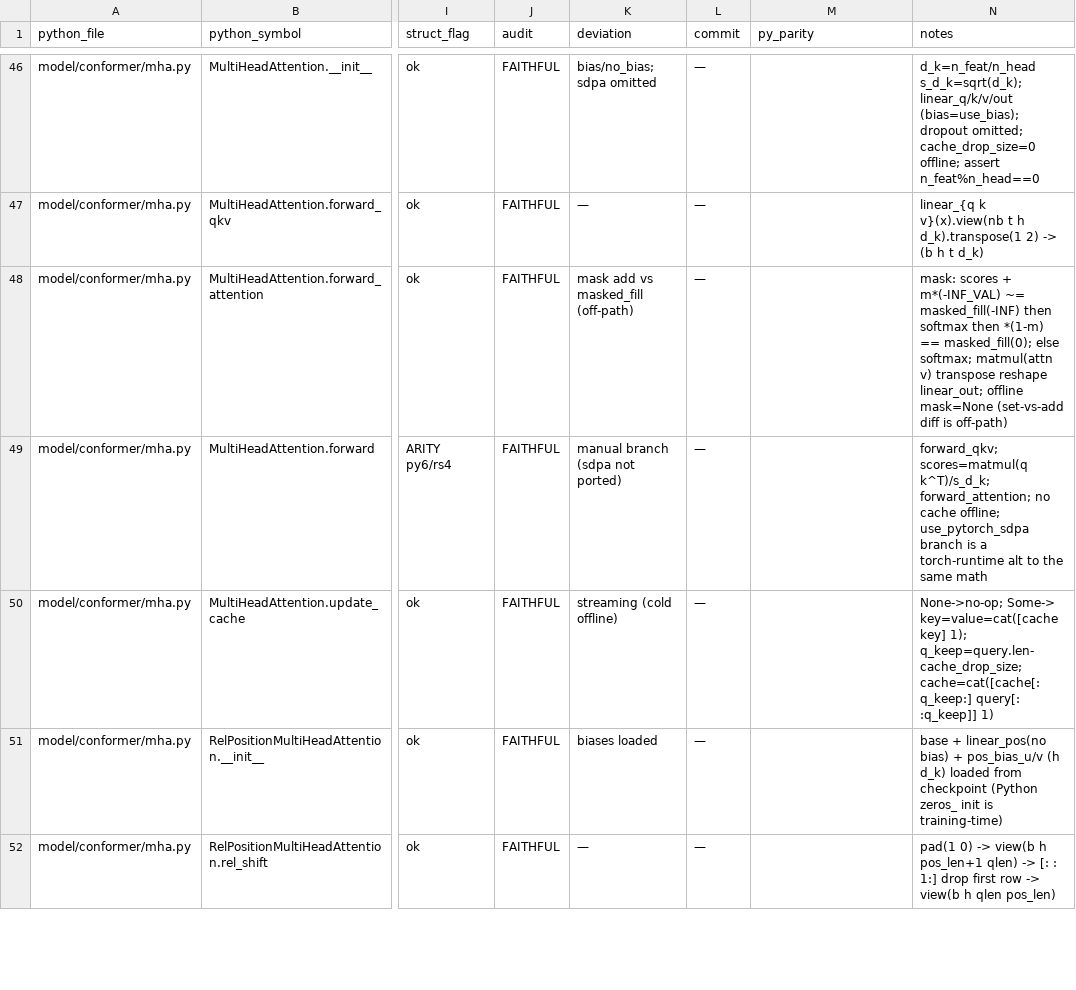
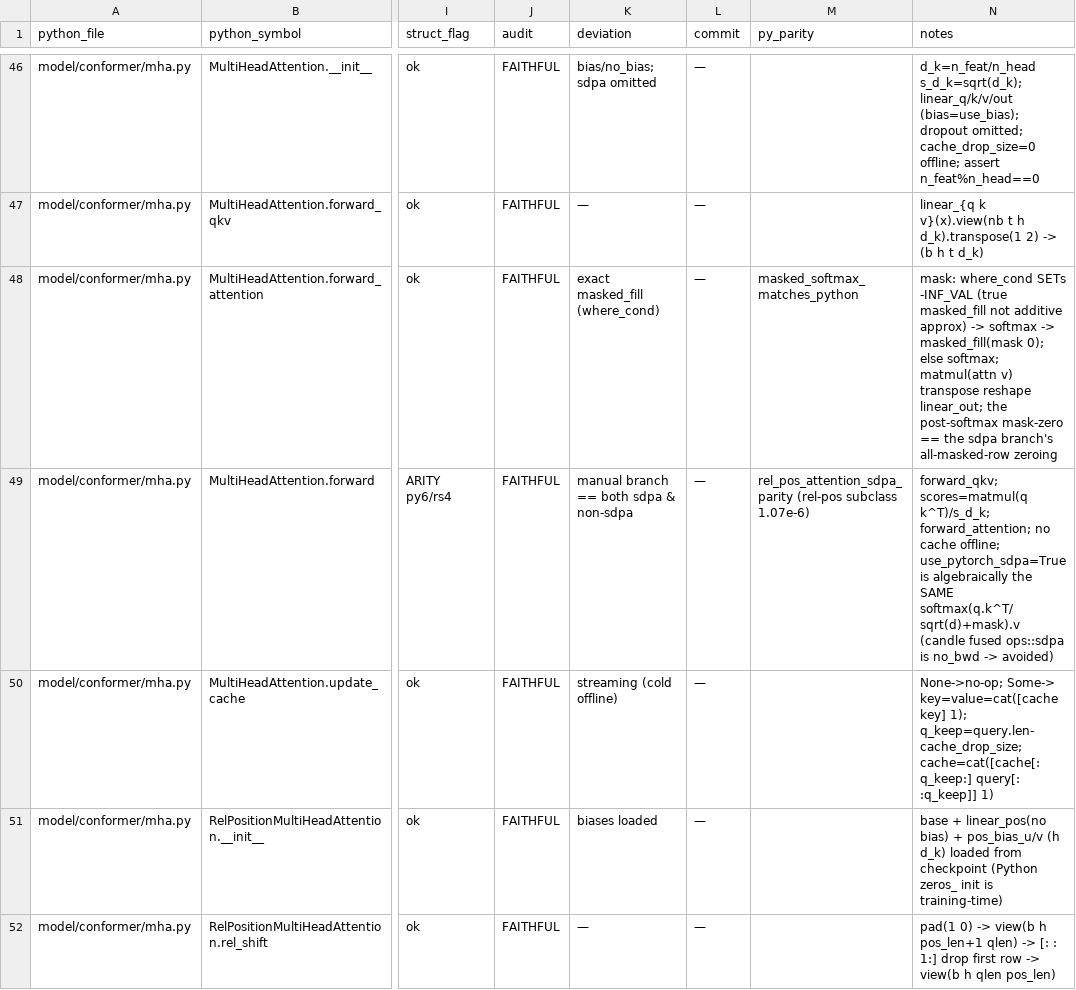
Before and after one commit to SolaceHarmony/emberharmony, a CSV file: experiments/lfm2-audio-voice/liquid-audio-rs/parity/AUDIT.csv, drawn as a sheet; only a part is shown, gaps mark what is left out; the diff covers the shown part only; the diff names each change by its address in the sheet, - before the commit and + after, or states it on an @@ line.

```diff
--- a/experiments/lfm2-audio-voice/liquid-audio-rs/parity/AUDIT.csv
+++ b/experiments/lfm2-audio-voice/liquid-audio-rs/parity/AUDIT.csv
-K48 (deviation): mask add vs masked_fill (off-path)
+K48 (deviation): exact masked_fill (where_cond)
-M48 (py_parity): (empty)
+M48 (py_parity): masked_softmax_matches_python
-N48 (notes): mask: scores + m*(-INF_VAL) ~= masked_fill(-INF) then softmax then *(1-m) == masked_fill(0); else softmax; matmul(attn v) transpose reshape linear_out; offline mask=None (set-vs-add diff is off-path)
+N48 (notes): mask: where_cond SETs -INF_VAL (true masked_fill not additive approx) -> softmax -> masked_fill(mask 0); else softmax; matmul(attn v) transpose reshape linear_out; the post-softmax mask-zero == the sdpa branch's all-masked-row zeroing
-K49 (deviation): manual branch (sdpa not ported)
+K49 (deviation): manual branch == both sdpa & non-sdpa
-M49 (py_parity): (empty)
+M49 (py_parity): rel_pos_attention_sdpa_parity (rel-pos subclass 1.07e-6)
-N49 (notes): …cache offline; use_pytorch_sdpa branch is a torch-runtime alt to the same math
+N49 (notes): …cache offline; use_pytorch_sdpa=True is algebraically the SAME softmax(q.k^T/sqrt(d)+mask).v (candle fused ops::sdpa is no_bwd -> avoided)
```
Also changed, not shown: 3 edited cells elsewhere in this file, experiments/lfm2-audio-voice/liquid-audio-rs/parity/audit_seed.csv, 4 other files.
